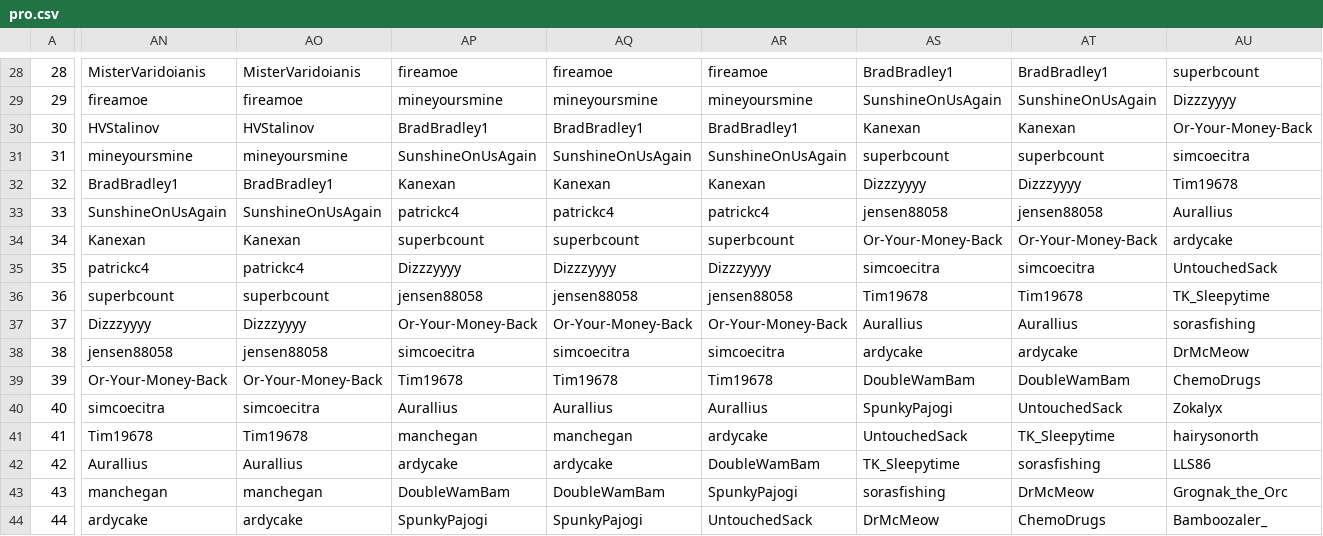
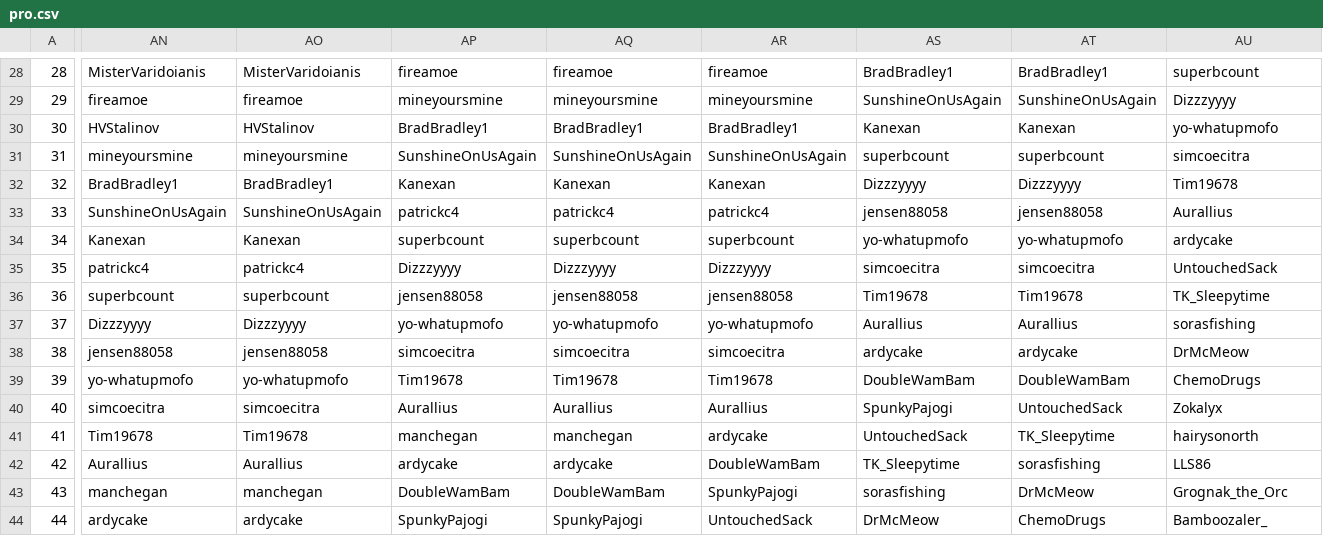
Before and after one commit to Zokalyx/theconfluence, a CSV file: csv/pro.csv, drawn as a sheet; only a part is shown, gaps mark what is left out; the diff covers the shown part only; the diff names each change by its address in the sheet, - before the commit and + after, or states it on an @@ line.

```diff
--- a/csv/pro.csv
+++ b/csv/pro.csv
-AU30: Or-Your-Money-Back
+AU30: yo-whatupmofo
-AS34: Or-Your-Money-Back
+AS34: yo-whatupmofo
-AT34: Or-Your-Money-Back
+AT34: yo-whatupmofo
-AP37: Or-Your-Money-Back
+AP37: yo-whatupmofo
-AQ37: Or-Your-Money-Back
+AQ37: yo-whatupmofo
-AR37: Or-Your-Money-Back
+AR37: yo-whatupmofo
-AN39: Or-Your-Money-Back
+AN39: yo-whatupmofo
-AO39: Or-Your-Money-Back
+AO39: yo-whatupmofo
```
Also changed, not shown: 13 edited cells elsewhere in this file, csv/probyuser.csv, csv/raw.csv, 15 other files.
